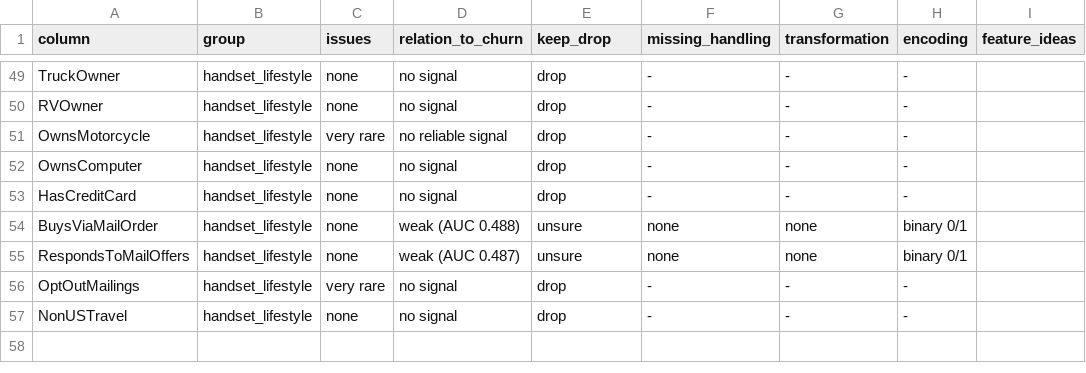
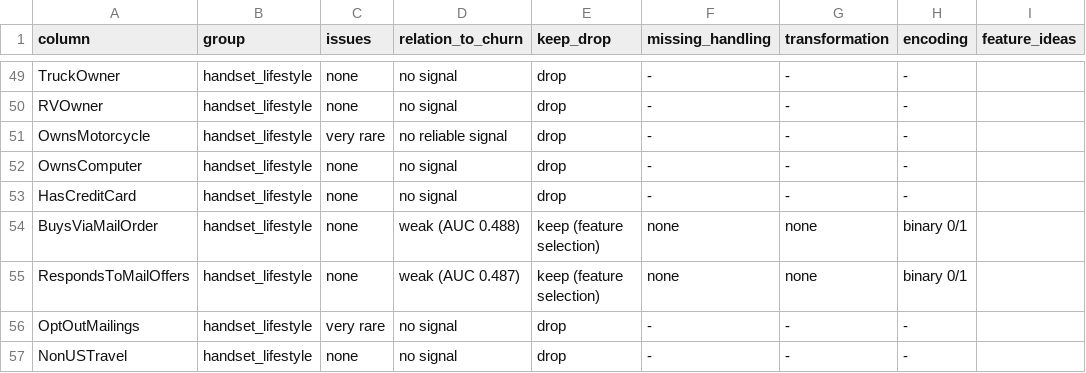
Before and after one commit to 97-serena/Data-Mining-Project, a CSV file: eda/summaries/eda_summary_Shiqi.csv, drawn as a sheet; only a part is shown, gaps mark what is left out; the diff covers the shown part only.

Commit message:
Use 'keep (feature selection)' instead of 'unsure'; update Shiqi decision table

```diff
--- a/eda/summaries/eda_summary_Shiqi.csv
+++ b/eda/summaries/eda_summary_Shiqi.csv
@@ -53,4 +53,4 @@ OwnsComputer,handset_lifestyle,none,no signal,drop,-,-,-,
 HasCreditCard,handset_lifestyle,none,no signal,drop,-,-,-,
-BuysViaMailOrder,handset_lifestyle,none,weak (AUC 0.488),unsure,none,none,binary 0/1,
-RespondsToMailOffers,handset_lifestyle,none,weak (AUC 0.487),unsure,none,none,binary 0/1,
+BuysViaMailOrder,handset_lifestyle,none,weak (AUC 0.488),keep (feature selection),none,none,binary 0/1,
+RespondsToMailOffers,handset_lifestyle,none,weak (AUC 0.487),keep (feature selection),none,none,binary 0/1,
 OptOutMailings,handset_lifestyle,very rare,no signal,drop,-,-,-,
```
Also changed, not shown: 29 edited cells elsewhere in this file, 2 other files.
